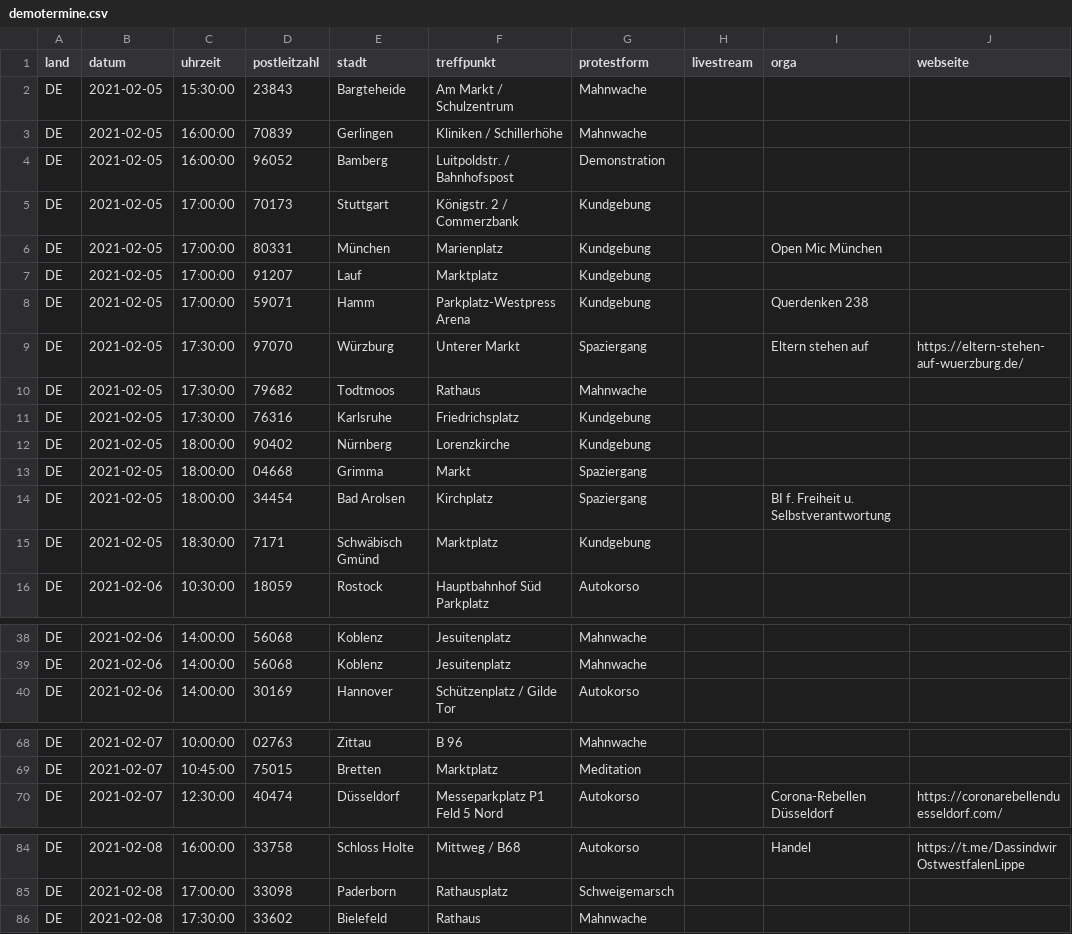
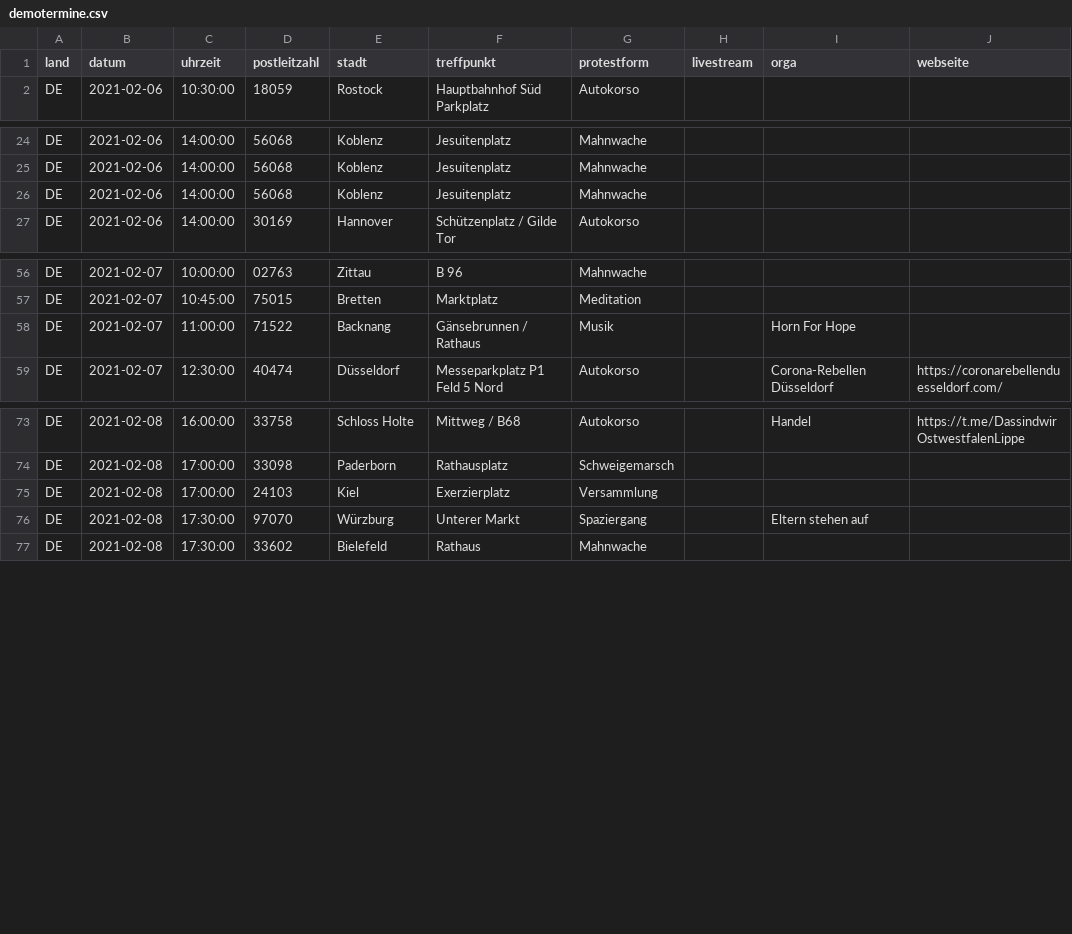
Before and after one commit to anonymous-tld/angst-frei.ch, a CSV file: _data/demotermine.csv, drawn as a sheet; only a part is shown, gaps mark what is left out; the diff covers the shown part only.

Commit message:
Update demotermine.csv from https://demo.terminkalender.top/demotermine.csv

```diff
--- a/_data/demotermine.csv
+++ b/_data/demotermine.csv
@@ -1,16 +1,2 @@
 land,datum,uhrzeit,postleitzahl,stadt,treffpunkt,protestform,livestream,orga,webseite
-DE,2021-02-05,15:30:00,23843,Bargteheide,Am Markt / Schulzentrum,Mahnwache,,,
-DE,2021-02-05,16:00:00,70839,Gerlingen,Kliniken / Schillerhöhe,Mahnwache,,,
-DE,2021-02-05,16:00:00,96052,Bamberg,Luitpoldstr. / Bahnhofspost,Demonstration,,,
-DE,2021-02-05,17:00:00,70173,Stuttgart,Königstr. 2 / Commerzbank,Kundgebung,,,
-DE,2021-02-05,17:00:00,80331,München,Marienplatz,Kundgebung,,Open Mic München,
-DE,2021-02-05,17:00:00,91207,Lauf,Marktplatz,Kundgebung,,,
-DE,2021-02-05,17:00:00,59071,Hamm,Parkplatz-Westpress Arena,Kundgebung,,Querdenken 238,
-DE,2021-02-05,17:30:00,97070,Würzburg,Unterer Markt,Spaziergang,,Eltern stehen auf,https://eltern-stehen-auf-wuerzburg.de/
-DE,2021-02-05,17:30:00,79682,Todtmoos,Rathaus,Mahnwache,,,
-DE,2021-02-05,17:30:00,76316,Karlsruhe,Friedrichsplatz,Kundgebung,,,
-DE,2021-02-05,18:00:00,90402,Nürnberg,Lorenzkirche,Kundgebung,,,
-DE,2021-02-05,18:00:00,04668,Grimma,Markt,Spaziergang,,,
-DE,2021-02-05,18:00:00,34454,Bad Arolsen,Kirchplatz,Spaziergang,,BI f. Freiheit u. Selbstverantwortung,
-DE,2021-02-05,18:30:00,7171,Schwäbisch Gmünd,Marktplatz,Kundgebung,,,
 DE,2021-02-06,10:30:00,18059,Rostock,Hauptbahnhof Süd Parkplatz,Autokorso,,,
@@ -39,2 +25,3 @@ DE,2021-02-06,14:00:00,56068,Koblenz,Jesuitenplatz,Mahnwache,,,
 DE,2021-02-06,14:00:00,56068,Koblenz,Jesuitenplatz,Mahnwache,,,
+DE,2021-02-06,14:00:00,56068,Koblenz,Jesuitenplatz,Mahnwache,,,
 DE,2021-02-06,14:00:00,30169,Hannover,Schützenplatz / Gilde Tor,Autokorso,,,
@@ -69,2 +57,3 @@ DE,2021-02-07,10:00:00,02763,Zittau,B 96,Mahnwache,,,
 DE,2021-02-07,10:45:00,75015,Bretten,Marktplatz,Meditation,,,
+DE,2021-02-07,11:00:00,71522,Backnang,Gänsebrunnen / Rathaus,Musik,,Horn For Hope,
 DE,2021-02-07,12:30:00,40474,Düsseldorf,Messeparkplatz P1 Feld 5 Nord,Autokorso,,Corona-Rebellen Düsseldorf,https://coronarebellenduesseldorf.com/
@@ -85,2 +74,4 @@ DE,2021-02-08,16:00:00,33758,Schloss Holte,Mittweg / B68,Autokorso,,Handel,https
 DE,2021-02-08,17:00:00,33098,Paderborn,Rathausplatz,Schweigemarsch,,,
+DE,2021-02-08,17:00:00,24103,Kiel,Exerzierplatz,Versammlung,,,
+DE,2021-02-08,17:30:00,97070,Würzburg,Unterer Markt,Spaziergang,,Eltern stehen auf,
 DE,2021-02-08,17:30:00,33602,Bielefeld,Rathaus,Mahnwache,,,
```
Also changed, not shown: 2 added rows elsewhere in this file.
